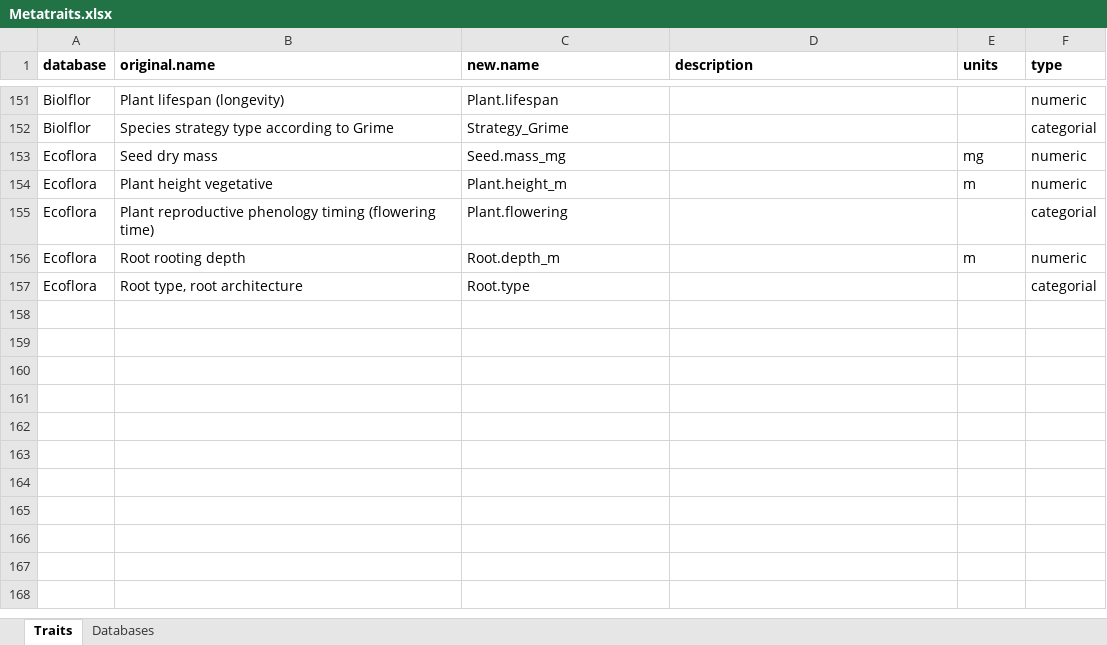
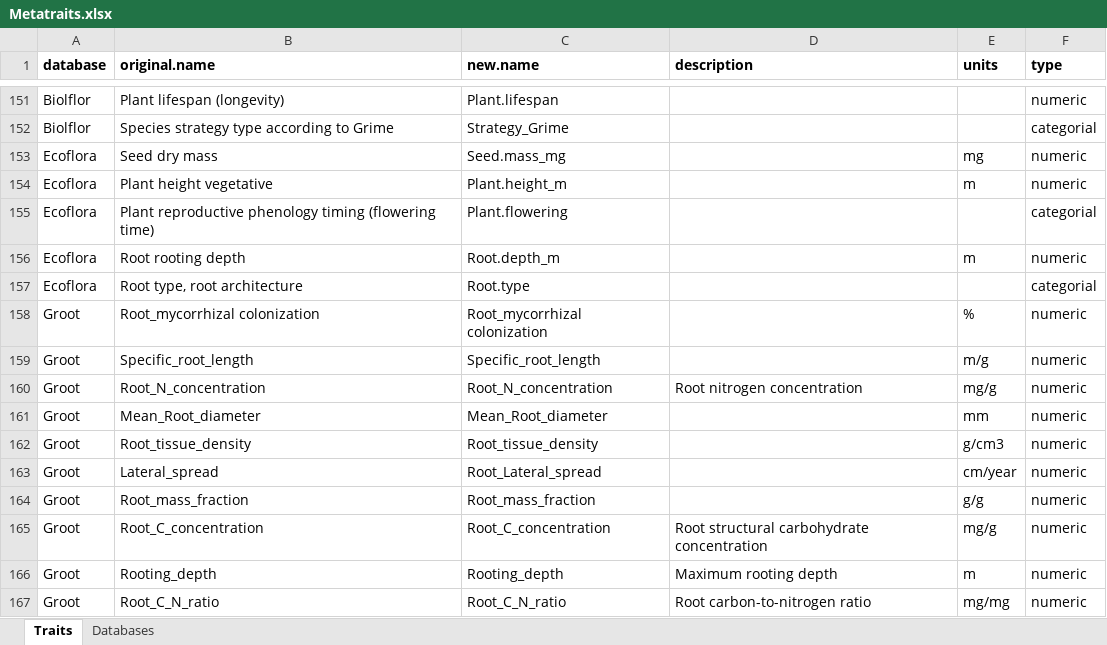
Before and after one commit to FELLOW-flora/fellow-traits, an Excel workbook: data/raw-data/traits/Metatraits.xlsx, sheet Traits, drawn as a sheet; only a part is shown, gaps mark what is left out; values as stored, in another font and other column widths than the file's, no borders; the diff names each change by its address in the sheet, - before the commit and + after, or states it on an @@ line.

Commit message:
feat: add Groot database

```diff
--- a/data/raw-data/traits/Metatraits.xlsx (sheet Traits)
+++ b/data/raw-data/traits/Metatraits.xlsx (sheet Traits)
+row 158: Groot | Root_mycorrhizal colonization | Root_mycorrhizal colonization |  | % | numeric
+row 159: Groot | Specific_root_length | Specific_root_length |  | m/g | numeric
+row 160: Groot | Root_N_concentration | Root_N_concentration | Root nitrogen concentration | mg/g | numeric
+row 161: Groot | Mean_Root_diameter | Mean_Root_diameter |  | mm | numeric
+row 162: Groot | Root_tissue_density | Root_tissue_density |  | g/cm3 | numeric
+row 163: Groot | Lateral_spread | Root_Lateral_spread |  | cm/year | numeric
+row 164: Groot | Root_mass_fraction | Root_mass_fraction |  | g/g | numeric
+row 165: Groot | Root_C_concentration | Root_C_concentration | Root structural carbohydrate concentration | mg/g | numeric
+row 166: Groot | Rooting_depth | Rooting_depth | Maximum rooting depth | m | numeric
+row 167: Groot | Root_C_N_ratio | Root_C_N_ratio | Root carbon-to-nitrogen ratio | mg/mg | numeric
```
Also changed, not shown: sheet Databases, 7 other files.
